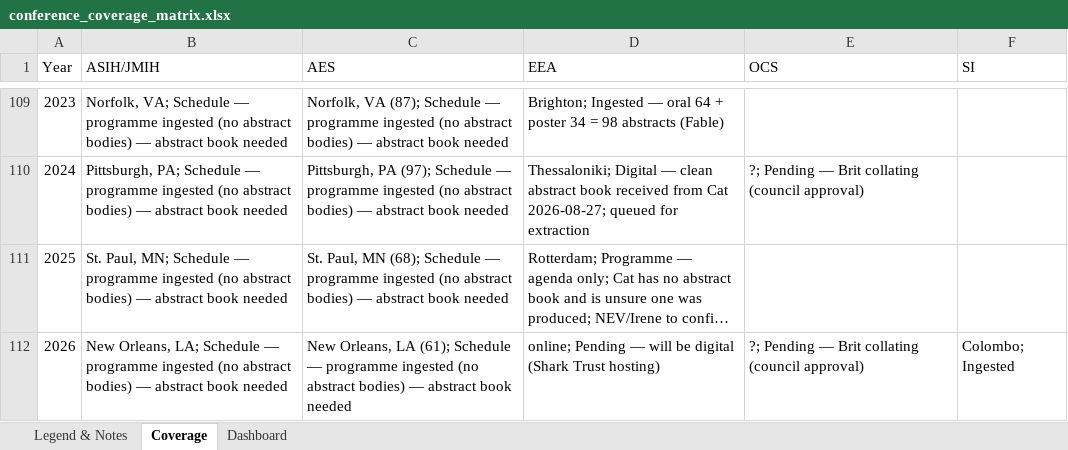
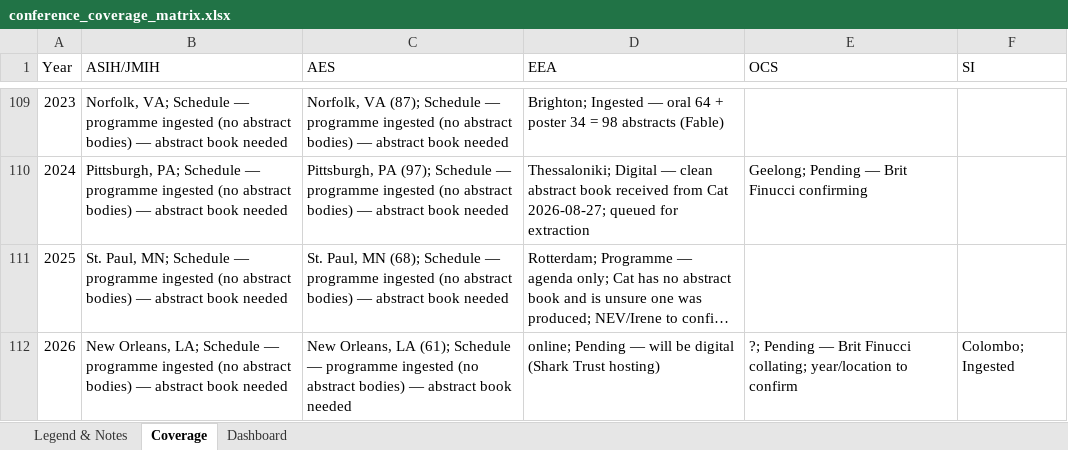
Before and after one commit to SimonDedman/elasmo_analyses, an Excel workbook: database/conference_coverage_matrix.xlsx, sheet Coverage, drawn as a sheet; only a part is shown, gaps mark what is left out; long unchanged cells end in …; values as stored, in another font and other column widths than the file's, no cell formats; the diff covers the shown part only; the diff names each change by its address in the sheet, - before the commit and + after, or states it on an @@ line.

```diff
--- a/database/conference_coverage_matrix.xlsx (sheet Coverage)
+++ b/database/conference_coverage_matrix.xlsx (sheet Coverage)
-E110 (OCS): ?; Pending — Brit collating (council approval)
+E110 (OCS): Geelong; Pending — Brit Finucci confirming
-E112 (OCS): …— Brit collating (council approval)
+E112 (OCS): …— Brit Finucci collating; year/location to confirm
```
Also changed, not shown: 17 edited cells elsewhere in this sheet, sheet Legend & Notes, cell formats, outputs/conference_coverage_matrix.xlsx, 1 other file.
